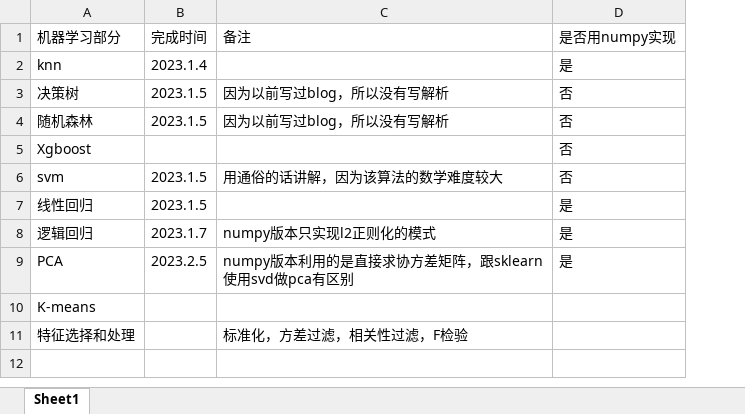
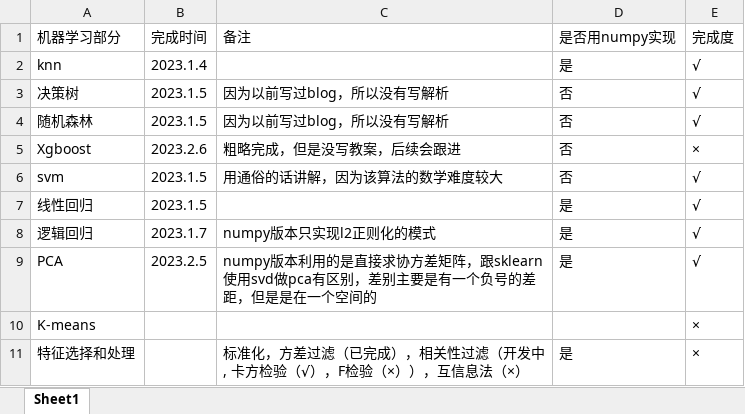
Before and after one commit to 1837669410/ml-dl, an Excel workbook: 课程内容.xlsx, sheet Sheet1, drawn as a sheet; values as stored, in another font and other column widths than the file's, no borders; the diff names each change by its address in the sheet, - before the commit and + after, or states it on an @@ line.

Commit message:
update lesson information

```diff
--- a/课程内容.xlsx (sheet Sheet1)
+++ b/课程内容.xlsx (sheet Sheet1)
+column E, rows 1-11: 完成度 | √ | √ | √ | × | √ | √ | √ | √ | × | ×
-B5: (empty)
+B5: 2023.2.6
-C5: (empty)
+C5: 粗略完成，但是没写教案，后续会跟进
-C9: …pca有区别
+C9: …pca有区别，差别主要是有一个负号的差距，但是是在一个空间的
-C11: 标准化，方差过滤，相关性过滤，F检验
+C11: 标准化，方差过滤（已完成），相关性过滤（开发中, 卡方检验（√），F检验（×）），互信息法（×）
-D11: (empty)
+D11: 是
```
